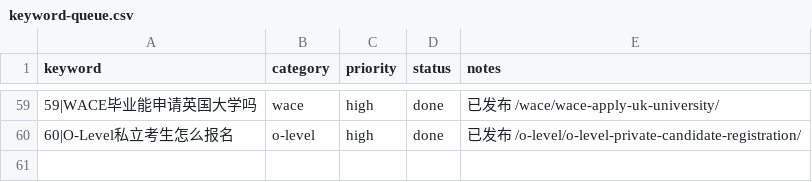
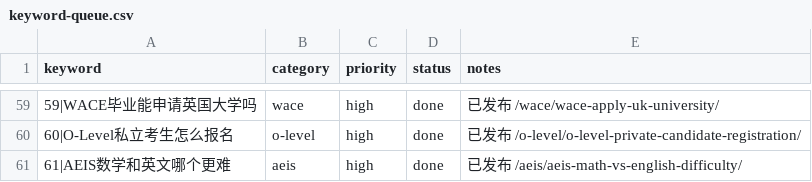
Before and after one commit to wysin808-dot/seda-website, a CSV file: content/keyword-queue.csv, drawn as a sheet; only a part is shown, gaps mark what is left out; the diff names each change by its address in the sheet, - before the commit and + after, or states it on an @@ line.

Commit message:
content: AEIS数学还是英文更难？中国学生两科难度实测对比与备考策略 — 8表+2图占位+7FAQ+12内链

```diff
--- a/content/keyword-queue.csv
+++ b/content/keyword-queue.csv
+row 61: 61|AEIS数学和英文哪个更难 | aeis | high | done | 已发布 /aeis/aeis-math-vs-english-difficulty/
```
Also changed, not shown: 1 other file.
